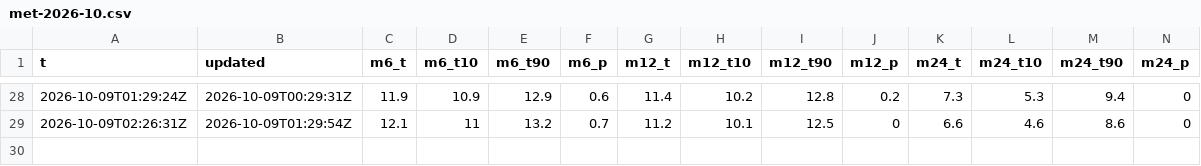
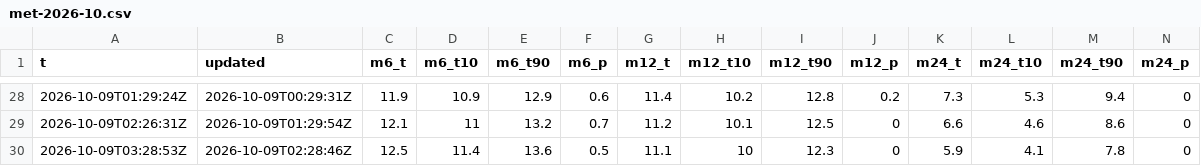
Before and after one commit to Sambbor/Vantaakeli, a CSV file: data/met-2026-10.csv, drawn as a sheet; only a part is shown, gaps mark what is left out; the diff names each change by its address in the sheet, - before the commit and + after, or states it on an @@ line.

```diff
--- a/data/met-2026-10.csv
+++ b/data/met-2026-10.csv
+row 30: 2026-10-09T03:28:53Z | 2026-10-09T02:28:46Z | 12.5 | 11.4 | 13.6 | 0.5 | 11.1 | 10 | 12.3 | 0 | 5.9 | 4.1 | 7.8 | 0
```
Also changed, not shown: data/models-2026-10.csv, data/obs-2026-10.csv, 4 other files.
